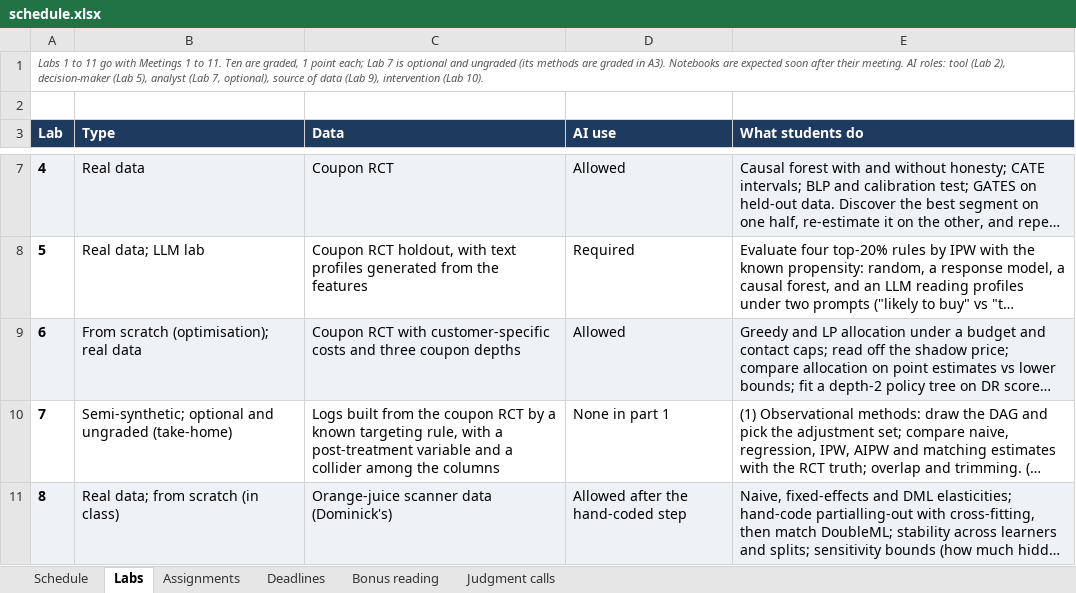
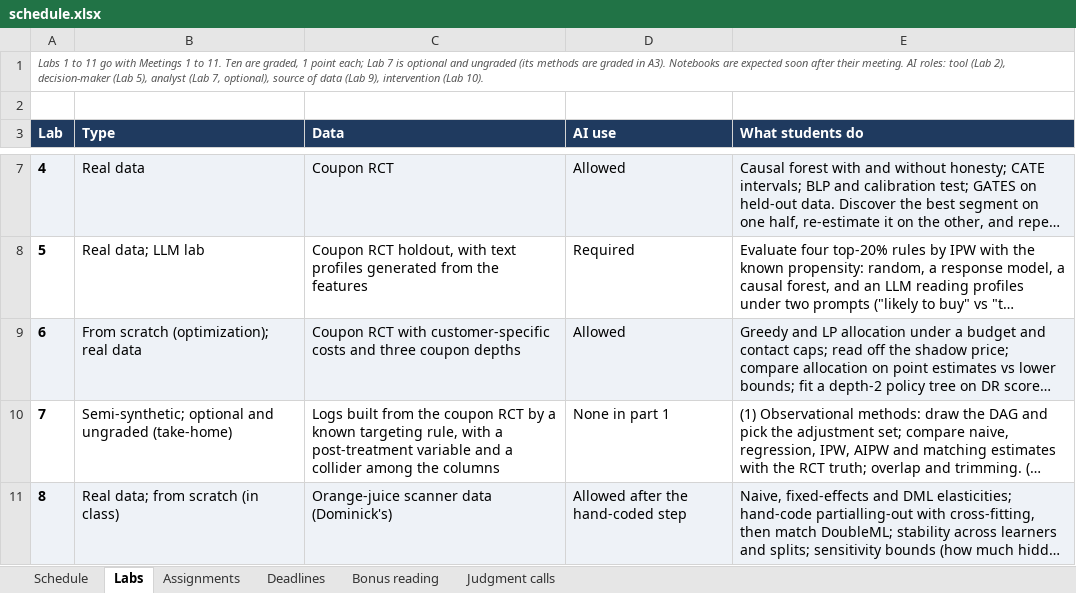
Before and after one commit to luzk-emory/test, an Excel workbook: plan/schedule.xlsx, sheet Labs, drawn as a sheet; only a part is shown, gaps mark what is left out; long unchanged cells end in …; values as stored, in another font and other column widths than the file's, no borders; the diff names each change by its address in the sheet, - before the commit and + after, or states it on an @@ line.

```diff
--- a/plan/schedule.xlsx (sheet Labs)
+++ b/plan/schedule.xlsx (sheet Labs)
-B9 (Type): From scratch (optimisation); real data
+B9 (Type): From scratch (optimization); real data
```
Also changed, not shown: sheet Schedule, sheet Bonus reading, 37 other files.
